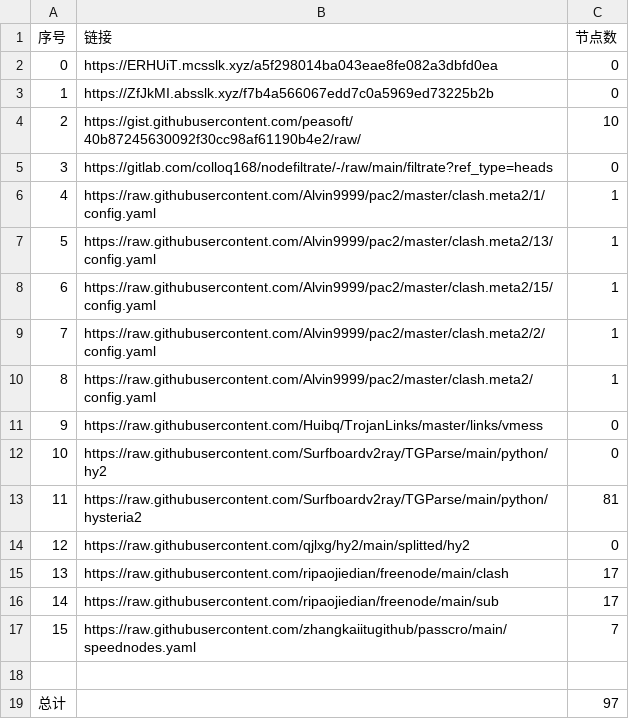
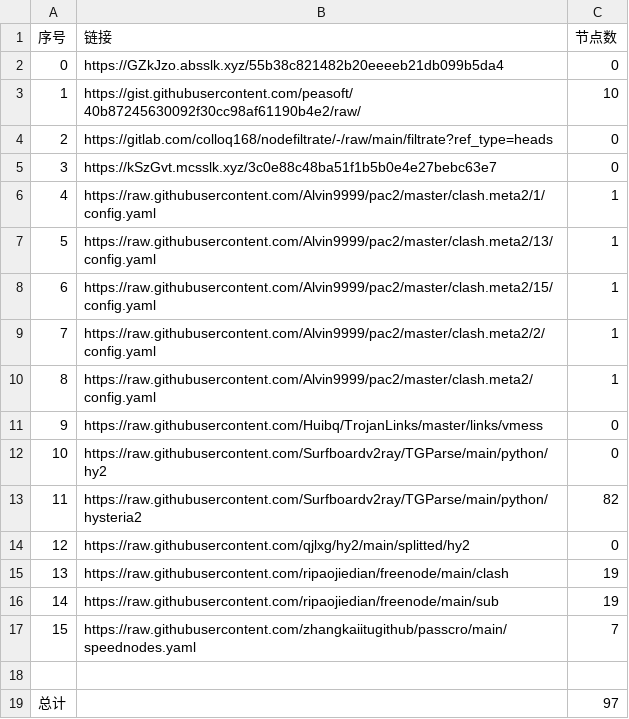
Before and after one commit to suanxidanian/NoMoreWalls, a CSV file: list_result.csv, drawn as a sheet.

```diff
--- a/list_result.csv
+++ b/list_result.csv
@@ -1,6 +1,6 @@
 序号,链接,节点数
-0,https://ERHUiT.mcsslk.xyz/a5f298014ba043eae8fe082a3dbfd0ea,0
-1,https://ZfJkMI.absslk.xyz/f7b4a566067edd7c0a5969ed73225b2b,0
-2,https://gist.githubusercontent.com/peasoft/40b87245630092f30cc98af61190b4e2/raw/,10
-3,https://gitlab.com/colloq168/nodefiltrate/-/raw/main/filtrate?ref_type=heads,0
+0,https://GZkJzo.absslk.xyz/55b38c821482b20eeeeb21db099b5da4,0
+1,https://gist.githubusercontent.com/peasoft/40b87245630092f30cc98af61190b4e2/raw/,10
+2,https://gitlab.com/colloq168/nodefiltrate/-/raw/main/filtrate?ref_type=heads,0
+3,https://kSzGvt.mcsslk.xyz/3c0e88c48ba51f1b5b0e4e27bebc63e7,0
 4,https://raw.githubusercontent.com/Alvin9999/pac2/master/clash.meta2/1/config.yaml,1
@@ -12,6 +12,6 @@
 10,https://raw.githubusercontent.com/Surfboardv2ray/TGParse/main/python/hy2,0
-11,https://raw.githubusercontent.com/Surfboardv2ray/TGParse/main/python/hysteria2,81
+11,https://raw.githubusercontent.com/Surfboardv2ray/TGParse/main/python/hysteria2,82
 12,https://raw.githubusercontent.com/qjlxg/hy2/main/splitted/hy2,0
-13,https://raw.githubusercontent.com/ripaojiedian/freenode/main/clash,17
-14,https://raw.githubusercontent.com/ripaojiedian/freenode/main/sub,17
+13,https://raw.githubusercontent.com/ripaojiedian/freenode/main/clash,19
+14,https://raw.githubusercontent.com/ripaojiedian/freenode/main/sub,19
 15,https://raw.githubusercontent.com/zhangkaiitugithub/passcro/main/speednodes.yaml,7
```
Also changed, not shown: 17 other files.
